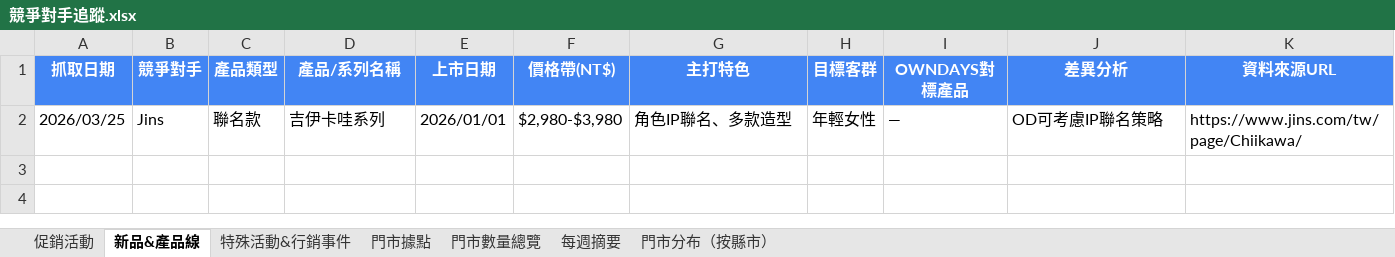
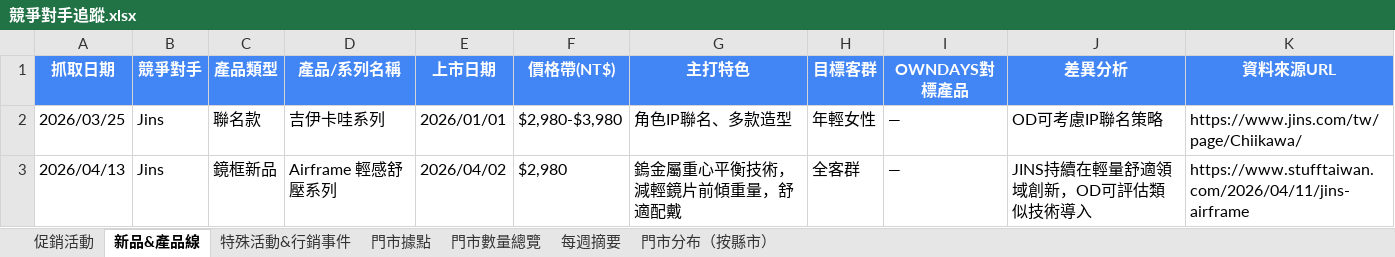
Before and after one commit to howard0820/OD-competitor, an Excel workbook: 競爭對手追蹤.xlsx, sheet 新品&產品線, drawn as a sheet; values as stored, in another font and other column widths than the file's, no borders; the diff names each change by its address in the sheet, - before the commit and + after, or states it on an @@ line.

```diff
--- a/競爭對手追蹤.xlsx (sheet 新品&產品線)
+++ b/競爭對手追蹤.xlsx (sheet 新品&產品線)
+row 3: 2026/04/13 | Jins | 鏡框新品 | Airframe 輕感舒壓系列 | 2026/04/02 | $2,980 | 鎢金屬重心平衡技術，減輕鏡片前傾重量，舒適配戴 | 全客群 | — | JINS持續在輕量舒適領域創新，OD可評估類似技術導入 | https://www.stufftaiwan.com/2026/04/11/jins-airframe
```
Also changed, not shown: sheet 促銷活動, sheet 門市數量總覽, sheet 特殊活動&行銷事件, sheet 每週摘要, 2 other files.
